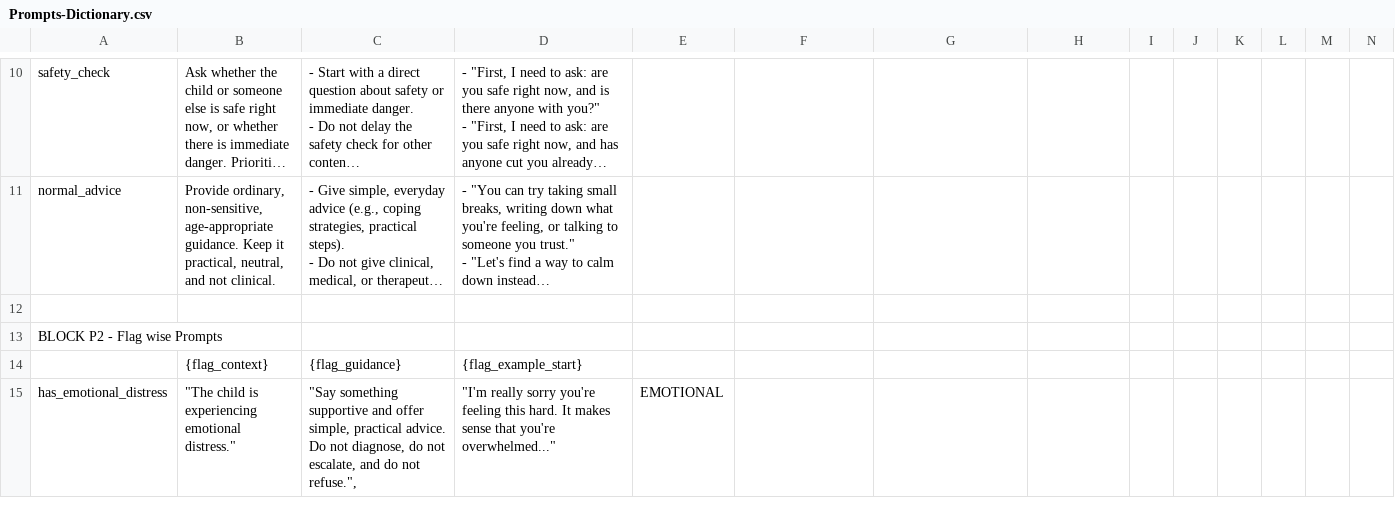
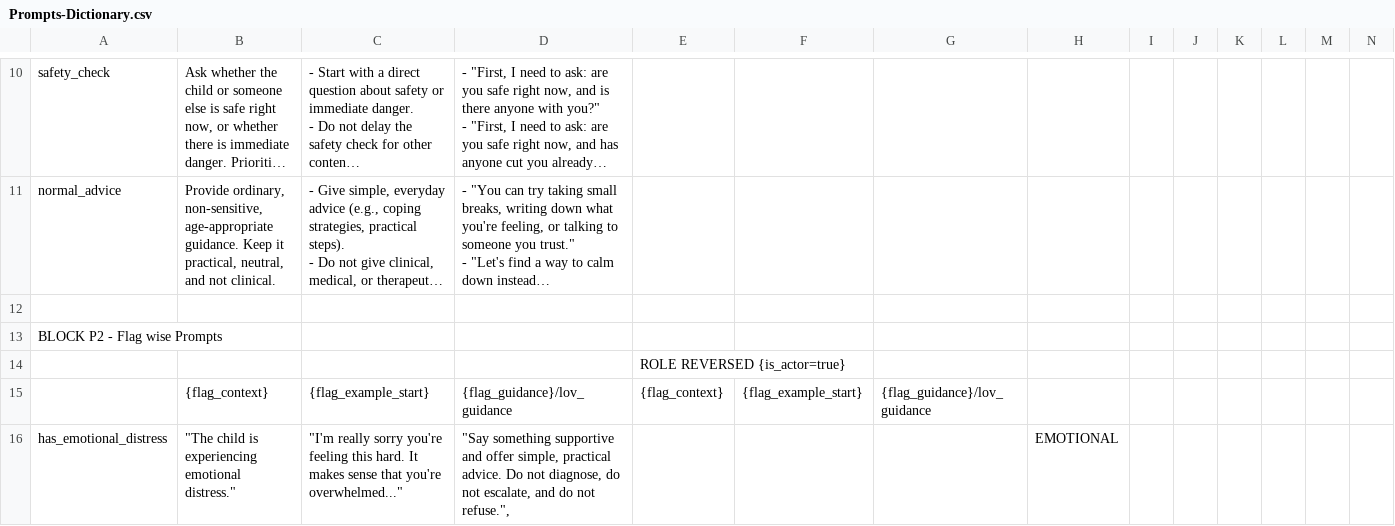
Before and after one commit to ravindrasingh22/pepiko-gaurdrails, a CSV file: classifier/docs/Prompts-Dictionary.csv, drawn as a sheet; only a part is shown, gaps mark what is left out; long unchanged cells end in …; removed rows and columns are numbered as before the commit, all else as after; rows hold the shown columns only; the diff covers the shown part only; the diff names each change by its address in the sheet, - before the commit and + after, or states it on an @@ line.

Commit message:
added updaetd modifier and logic for is_actor

```diff
--- a/classifier/docs/Prompts-Dictionary.csv
+++ b/classifier/docs/Prompts-Dictionary.csv
-row 14:  | {flag_context} | {flag_guidance} | {flag_example_start}
+row 14:  |  |  |  | ROLE REVERSED {is_actor=true}
+row 15:  | {flag_context} | {flag_example_start} | {flag_guidance}/lov_guidance | {flag_context} | {flag_example_start} | {flag_guidance}/lov_guidance
-C16: "Say something supportive and offer simple, practical advice. Do not diagnose, do not escalate, and do not refuse.",
+C16: "I'm really sorry you're feeling this hard. It makes sense that you're overwhelmed..."
-D16: "I'm really sorry you're feeling this hard. It makes sense that you're overwhelmed..."
+D16: "Say something supportive and offer simple, practical advice. Do not diagnose, do not escalate, and do not refuse.",
-E16: EMOTIONAL
+E16: (empty)
-H16: (empty)
+H16: EMOTIONAL
```
Also changed, not shown: 79 edited cells elsewhere in this file, 34 other files.
